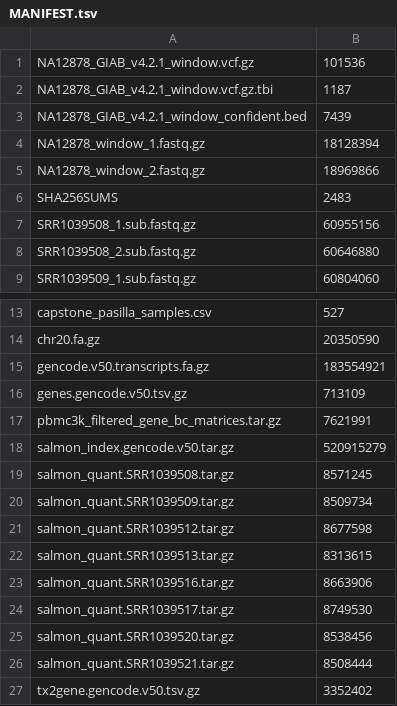
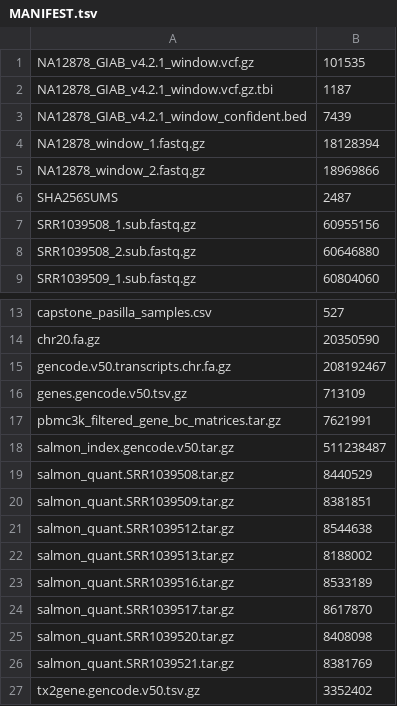
Before and after one commit to onedimkurt/bioinfo-workshop, a TSV file: status/data/MANIFEST.tsv, drawn as a sheet; only a part is shown, gaps mark what is left out.

```diff
--- a/status/data/MANIFEST.tsv
+++ b/status/data/MANIFEST.tsv
@@ -1,2 +1,2 @@
-NA12878_GIAB_v4.2.1_window.vcf.gz	101536
+NA12878_GIAB_v4.2.1_window.vcf.gz	101535
 NA12878_GIAB_v4.2.1_window.vcf.gz.tbi	1187
@@ -5,3 +5,3 @@ NA12878_window_1.fastq.gz	18128394
 NA12878_window_2.fastq.gz	18969866
-SHA256SUMS	2483
+SHA256SUMS	2487
 SRR1039508_1.sub.fastq.gz	60955156
@@ -14,14 +14,14 @@ capstone_pasilla_samples.csv	527
 chr20.fa.gz	20350590
-gencode.v50.transcripts.fa.gz	183554921
+gencode.v50.transcripts.chr.fa.gz	208192467
 genes.gencode.v50.tsv.gz	713109
 pbmc3k_filtered_gene_bc_matrices.tar.gz	7621991
-salmon_index.gencode.v50.tar.gz	520915279
-salmon_quant.SRR1039508.tar.gz	8571245
-salmon_quant.SRR1039509.tar.gz	8509734
-salmon_quant.SRR1039512.tar.gz	8677598
-salmon_quant.SRR1039513.tar.gz	8313615
-salmon_quant.SRR1039516.tar.gz	8663906
-salmon_quant.SRR1039517.tar.gz	8749530
-salmon_quant.SRR1039520.tar.gz	8538456
-salmon_quant.SRR1039521.tar.gz	8508444
+salmon_index.gencode.v50.tar.gz	511238487
+salmon_quant.SRR1039508.tar.gz	8440529
+salmon_quant.SRR1039509.tar.gz	8381851
+salmon_quant.SRR1039512.tar.gz	8544638
+salmon_quant.SRR1039513.tar.gz	8188002
+salmon_quant.SRR1039516.tar.gz	8533189
+salmon_quant.SRR1039517.tar.gz	8617870
+salmon_quant.SRR1039520.tar.gz	8408098
+salmon_quant.SRR1039521.tar.gz	8381769
 tx2gene.gencode.v50.tsv.gz	3352402
```
Also changed, not shown: 15 other files.
